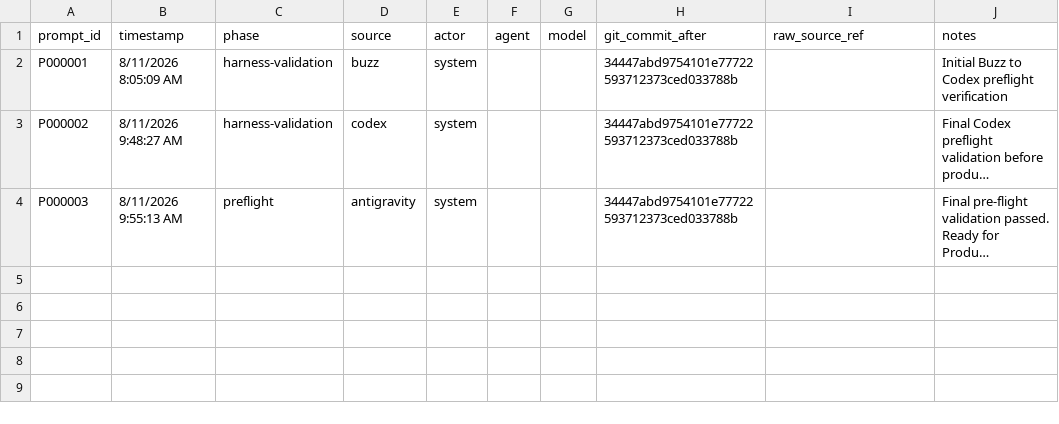
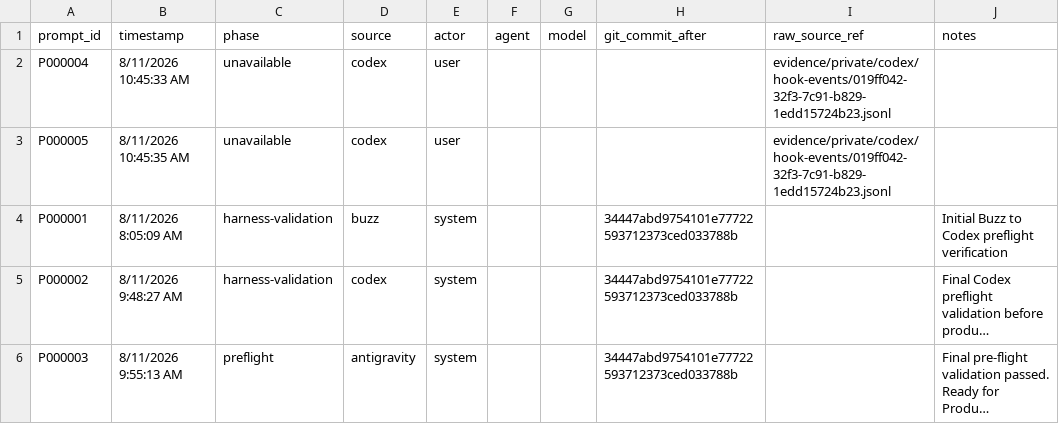
Before and after one commit to tutithuybi123/ThinkAI, a CSV file: evidence/prompt-log/index.csv, drawn as a sheet; long unchanged cells end in …; the diff names each change by its address in the sheet, - before the commit and + after, or states it on an @@ line.

Commit message:
chore: finalize Codex prompt logging harness

```diff
--- a/evidence/prompt-log/index.csv
+++ b/evidence/prompt-log/index.csv
+row 2: P000004 | 8/11/2026 10:45:33 AM | unavailable | codex | user |  |  |  | evidence/private/codex/hook-events/019ff042-32f3-7c91-b829-1edd15724b23.jsonl
+row 3: P000005 | 8/11/2026 10:45:35 AM | unavailable | codex | user |  |  |  | evidence/private/codex/hook-events/019ff042-32f3-7c91-b829-1edd15724b23.jsonl
```
Also changed, not shown: 9 other files.
